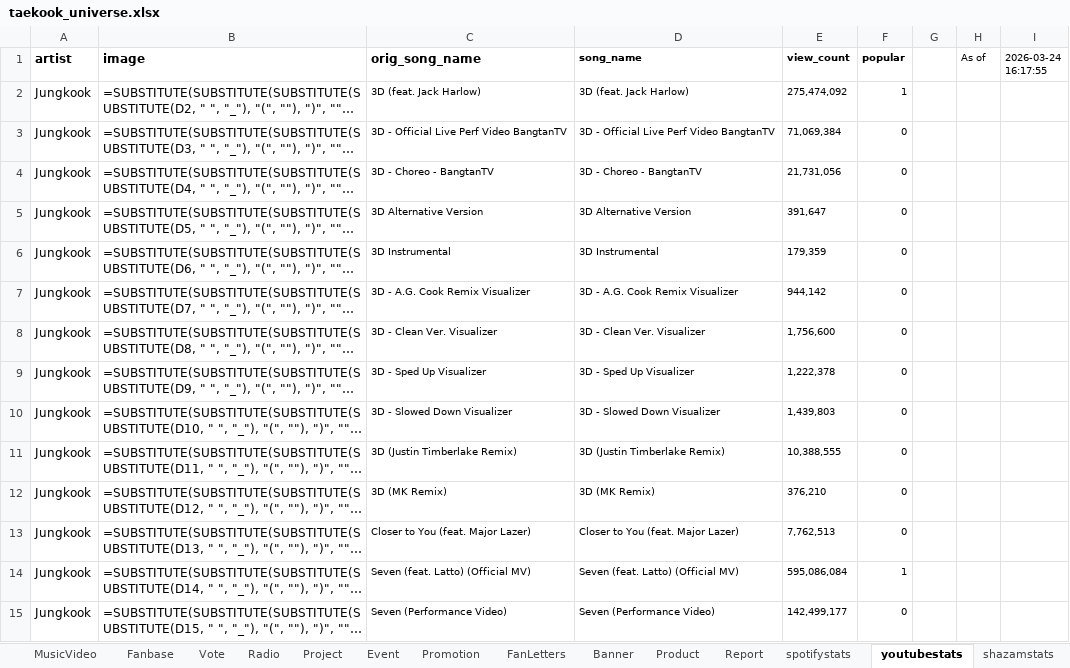
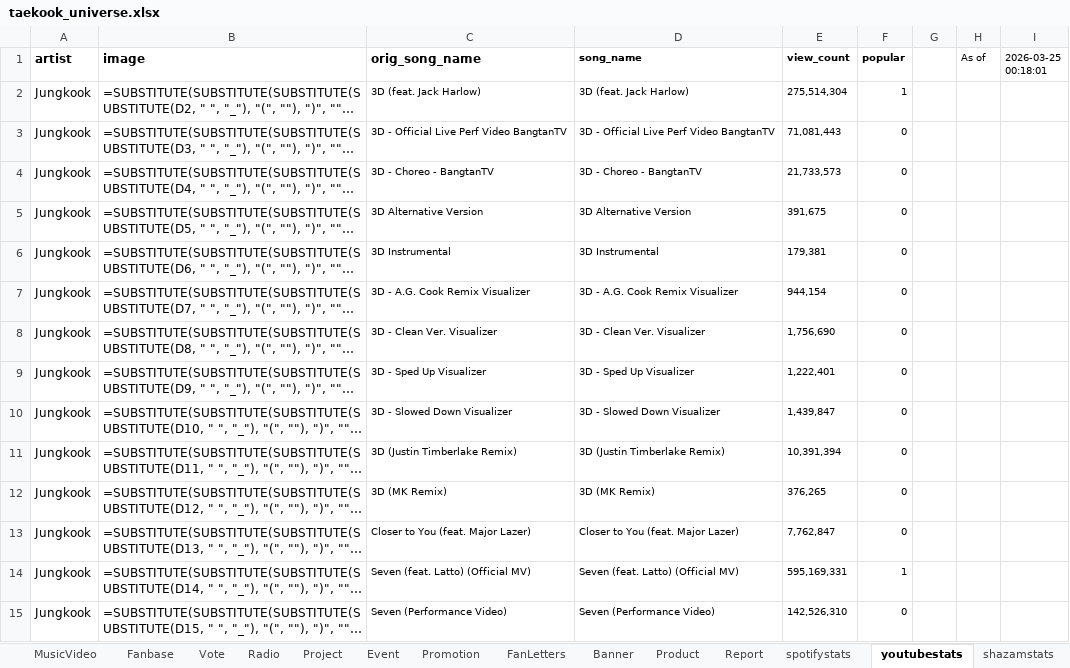
Before and after one commit to tetekoofm/taekookuniverse, an Excel workbook: taekook_universe.xlsx, sheet youtubestats, drawn as a sheet; only a part is shown; long unchanged cells end in …; values as stored, in another font and other column widths than the file's, no borders; formulas without a stored value are shown as written; the diff covers the shown part only; the diff names each change by its address in the sheet, - before the commit and + after, or states it on an @@ line.

```diff
--- a/taekook_universe.xlsx (sheet youtubestats)
+++ b/taekook_universe.xlsx (sheet youtubestats)
-I1: 2026-03-24 16:17:55
+I1: 2026-03-25 00:18:01
-E2 (view_count): 275,474,092
+E2 (view_count): 275,514,304
-E3 (view_count): 71,069,384
+E3 (view_count): 71,081,443
-E4 (view_count): 21,731,056
+E4 (view_count): 21,733,573
-E5 (view_count): 391,647
+E5 (view_count): 391,675
-E6 (view_count): 179,359
+E6 (view_count): 179,381
-E7 (view_count): 944,142
+E7 (view_count): 944,154
-E8 (view_count): 1,756,600
+E8 (view_count): 1,756,690
-E9 (view_count): 1,222,378
+E9 (view_count): 1,222,401
-E10 (view_count): 1,439,803
+E10 (view_count): 1,439,847
-E11 (view_count): 10,388,555
+E11 (view_count): 10,391,394
-E12 (view_count): 376,210
+E12 (view_count): 376,265
-E13 (view_count): 7,762,513
+E13 (view_count): 7,762,847
-E14 (view_count): 595,086,084
+E14 (view_count): 595,169,331
-E15 (view_count): 142,499,177
+E15 (view_count): 142,526,310
```
Also changed, not shown: 67 edited cells elsewhere in this sheet, sheet shazamstats, sheet spotifystats, 2 other files.
